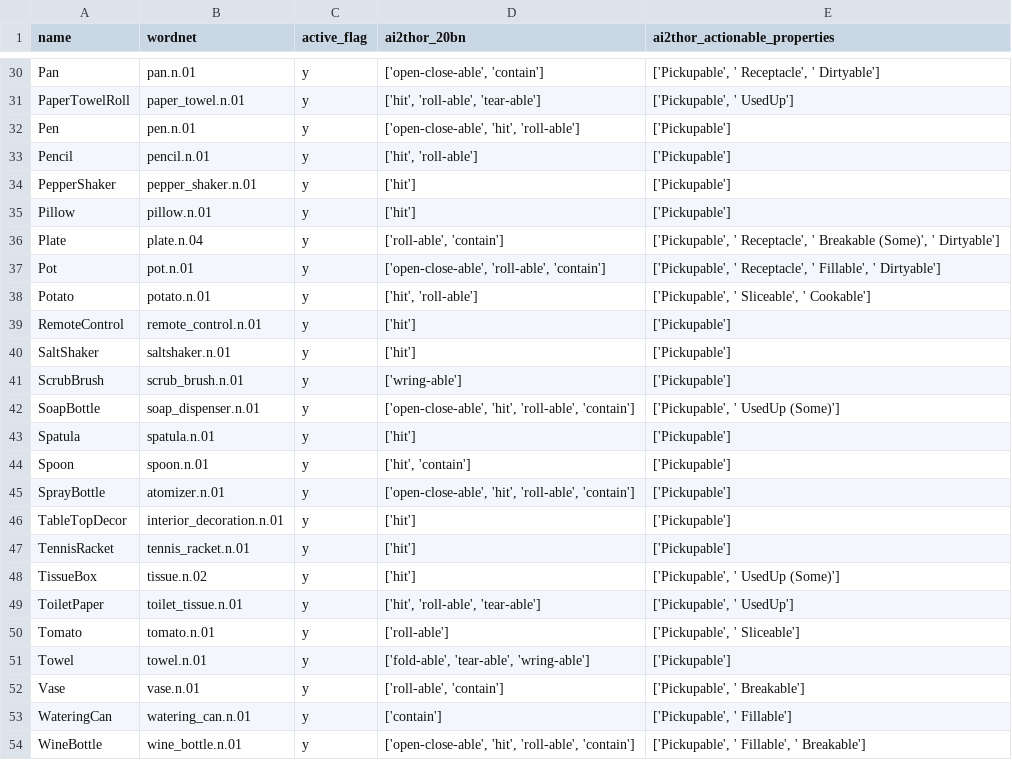
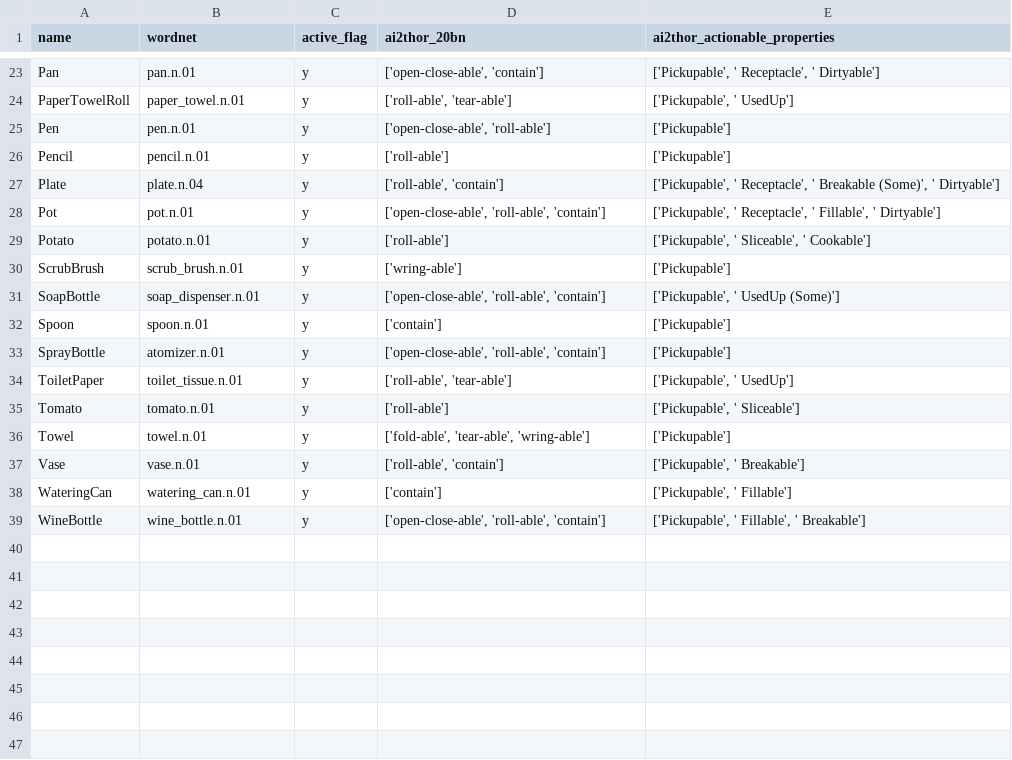
Before and after one commit to maxzuo/semantic-ai2thor-dataset, a CSV file: ai2thor_affordances.csv, drawn as a sheet; only a part is shown, gaps mark what is left out; removed rows and columns are numbered as before the commit, all else as after; the diff covers the shown part only; the diff names each change by its address in the sheet, - before the commit and + after, or states it on an @@ line.

```diff
--- a/ai2thor_affordances.csv
+++ b/ai2thor_affordances.csv
-D24 (ai2thor_20bn): ['hit', 'roll-able', 'tear-able']
+D24 (ai2thor_20bn): ['roll-able', 'tear-able']
-D25 (ai2thor_20bn): ['open-close-able', 'hit', 'roll-able']
+D25 (ai2thor_20bn): ['open-close-able', 'roll-able']
-D26 (ai2thor_20bn): ['hit', 'roll-able']
+D26 (ai2thor_20bn): ['roll-able']
-row 34: PepperShaker | pepper_shaker.n.01 | y | ['hit'] | ['Pickupable']
-row 35: Pillow | pillow.n.01 | y | ['hit'] | ['Pickupable']
-D29 (ai2thor_20bn): ['hit', 'roll-able']
+D29 (ai2thor_20bn): ['roll-able']
-row 39: RemoteControl | remote_control.n.01 | y | ['hit'] | ['Pickupable']
-row 40: SaltShaker | saltshaker.n.01 | y | ['hit'] | ['Pickupable']
-D31 (ai2thor_20bn): ['open-close-able', 'hit', 'roll-able', 'contain']
+D31 (ai2thor_20bn): ['open-close-able', 'roll-able', 'contain']
-row 43: Spatula | spatula.n.01 | y | ['hit'] | ['Pickupable']
-D32 (ai2thor_20bn): ['hit', 'contain']
+D32 (ai2thor_20bn): ['contain']
-D33 (ai2thor_20bn): ['open-close-able', 'hit', 'roll-able', 'contain']
+D33 (ai2thor_20bn): ['open-close-able', 'roll-able', 'contain']
-row 46: TableTopDecor | interior_decoration.n.01 | y | ['hit'] | ['Pickupable']
-row 47: TennisRacket | tennis_racket.n.01 | y | ['hit'] | ['Pickupable']
-row 48: TissueBox | tissue.n.02 | y | ['hit'] | ['Pickupable', ' UsedUp (Some)']
-D34 (ai2thor_20bn): ['hit', 'roll-able', 'tear-able']
+D34 (ai2thor_20bn): ['roll-able', 'tear-able']
-D39 (ai2thor_20bn): ['open-close-able', 'hit', 'roll-able', 'contain']
+D39 (ai2thor_20bn): ['open-close-able', 'roll-able', 'contain']
```
Also changed, not shown: 7 removed rows and 10 edited cells elsewhere in this file, 1 other file.
